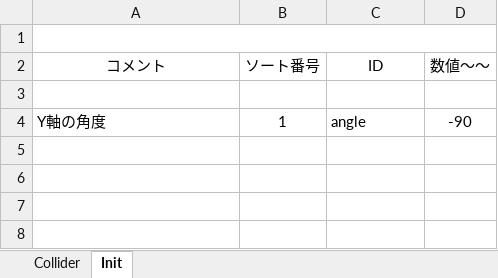
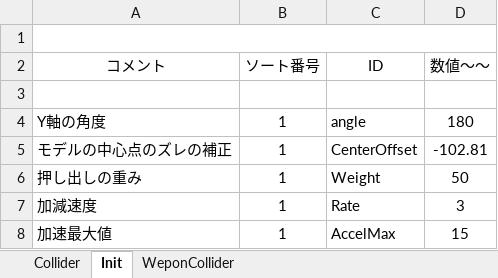
Before and after one commit to M4k1Sr/Summer_Project, an Excel workbook: Project/Data/Parameter/Player/PlayerParameterEdit.xlsm, sheet Init, drawn as a sheet; values as stored, in another font and other column widths than the file's, no borders; charts and pictures not drawn; the diff names each change by its address in the sheet, - before the commit and + after, or states it on an @@ line.

```diff
--- a/Project/Data/Parameter/Player/PlayerParameterEdit.xlsm (sheet Init)
+++ b/Project/Data/Parameter/Player/PlayerParameterEdit.xlsm (sheet Init)
+sheet tab: WeponCollider
-D4 (数値～～): -90
+D4 (数値～～): 180
+row 5: モデルの中心点のズレの補正 | 1 | CenterOffset | -102.81
+row 6: 押し出しの重み | 1 | Weight | 50
+row 7: 加減速度 | 1 | Rate | 3
+row 8: 加速最大値 | 1 | AccelMax | 15
```
Also changed, not shown: sheet Collider, charts or pictures, Project/Data/Parameter/_ParameterEditFormat.xlsm, 26 other files.
